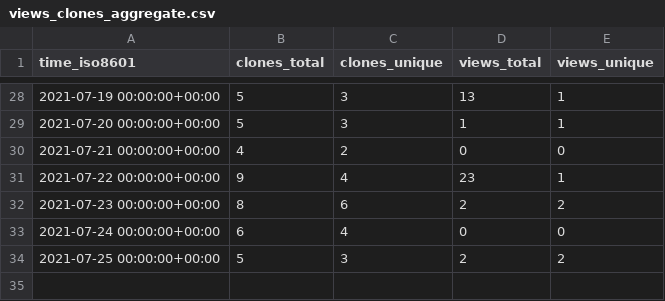
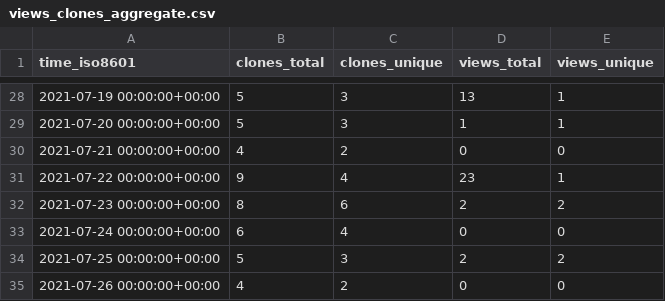
Before and after one commit to notional-labs/seahorse, a CSV file: faddat/sos/ghrs-data/views_clones_aggregate.csv, drawn as a sheet; only a part is shown, gaps mark what is left out; the diff names each change by its address in the sheet, - before the commit and + after, or states it on an @@ line.

```diff
--- a/faddat/sos/ghrs-data/views_clones_aggregate.csv
+++ b/faddat/sos/ghrs-data/views_clones_aggregate.csv
+row 35: 2021-07-26 00:00:00+00:00 | 4 | 2 | 0 | 0
```
Also changed, not shown: 1 other file.
